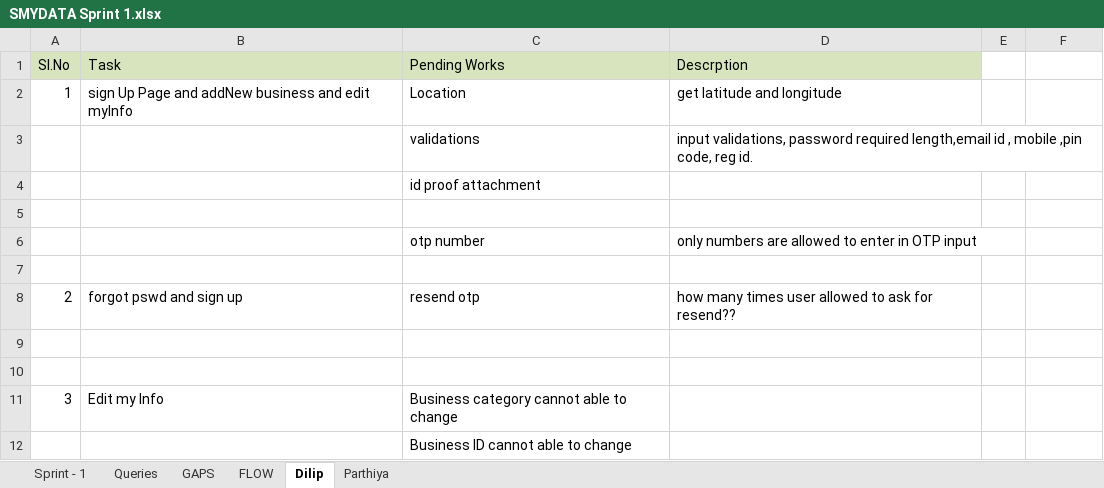
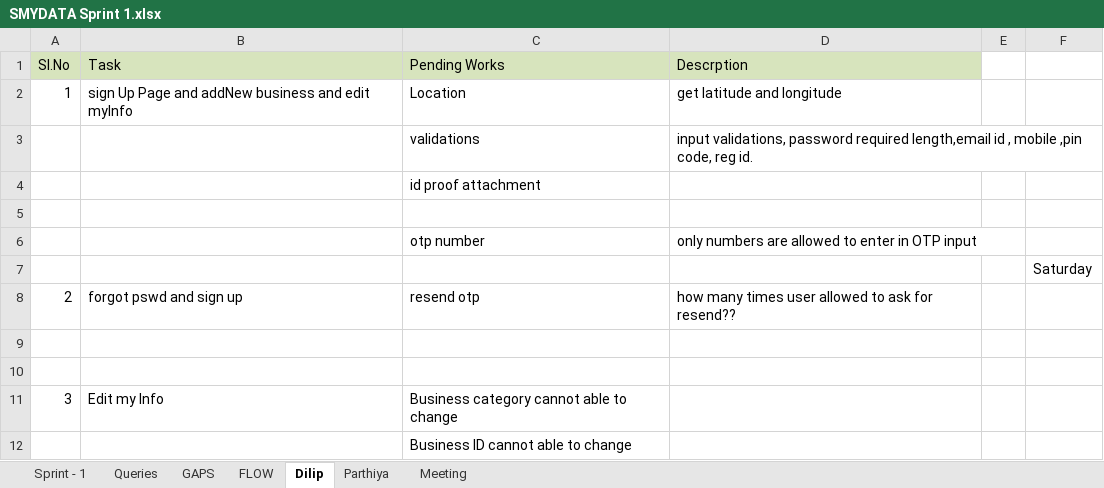
Before and after one commit to SMYDATA/DOCS, an Excel workbook: SMYDATA Sprint 1.xlsx, sheet Dilip, drawn as a sheet; values as stored, in another font and other column widths than the file's, no borders; the diff names each change by its address in the sheet, - before the commit and + after, or states it on an @@ line.

Commit message:
Meeting Inof Updated

```diff
--- a/SMYDATA Sprint 1.xlsx (sheet Dilip)
+++ b/SMYDATA Sprint 1.xlsx (sheet Dilip)
+sheet tab: Meeting
-F7: (empty)
+F7: Saturday
```
Also changed, not shown: sheet Parthiya, sheet Sprint - 1.
